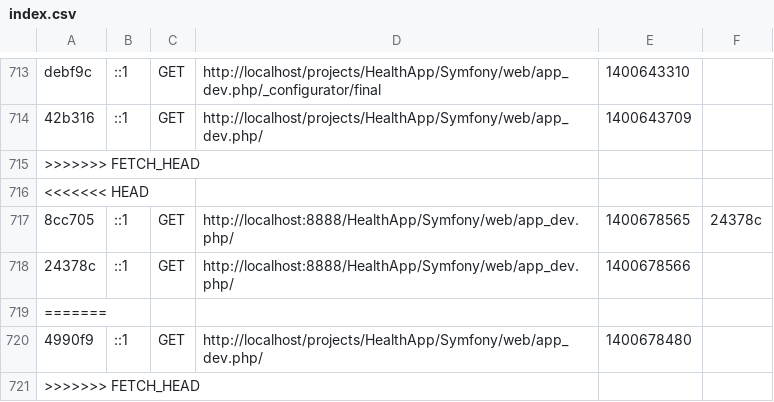
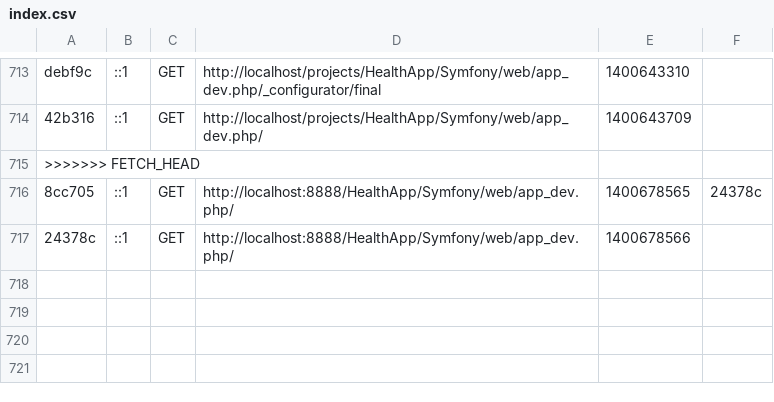
Before and after one commit to holdera/HealthApp, a CSV file: Symfony/app/cache/dev/profiler/index.csv, drawn as a sheet; only a part is shown, gaps mark what is left out; the diff names each change by its address in the sheet, - before the commit and + after, or states it on an @@ line.

Commit message:
Revert "Merge branch 'master' of https://github.com/holdera/HealthApp"
This reverts commit 7d695254a1c45b089fdfff1f26302761d5a4caa6, reversing
changes made to 68445c63eac88a09b0f45f8fdac6d92ff4776138.

```diff
--- a/Symfony/app/cache/dev/profiler/index.csv
+++ b/Symfony/app/cache/dev/profiler/index.csv
-row 716: <<<<<<< HEAD
-row 719: =======
-row 720: 4990f9 | ::1 | GET | http://localhost/projects/HealthApp/Symfony/web/app_dev.php/ | 1400678480
-row 721: >>>>>>> FETCH_HEAD
```
Also changed, not shown: 11 other files.
